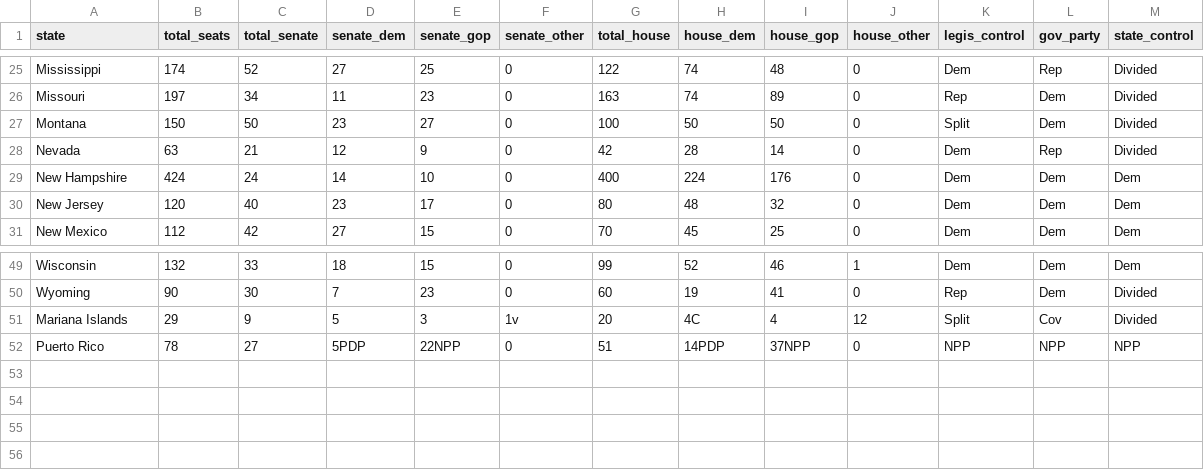
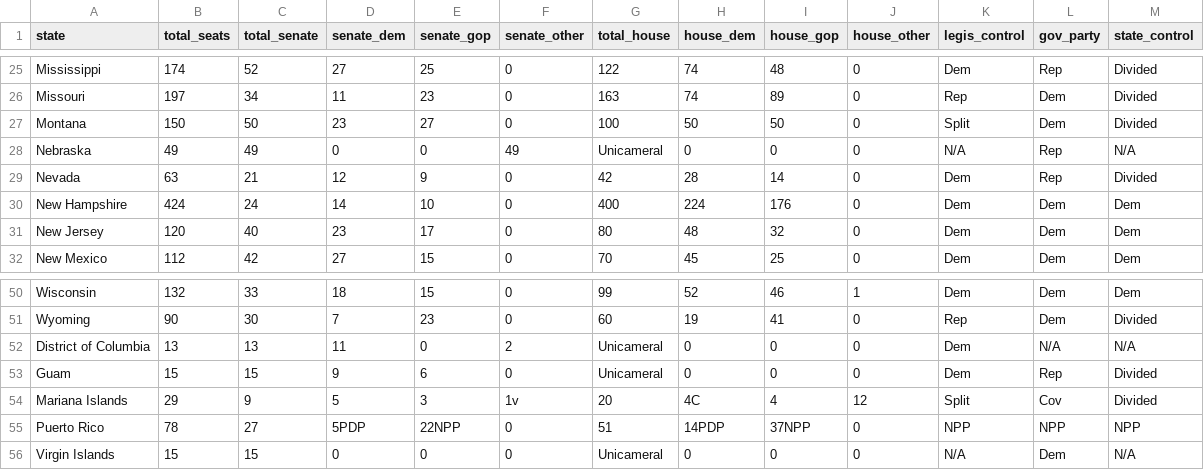
Before and after one commit to dwillis/state_legislatures, a CSV file: data/party_composition/csv/2009_party_compositions.csv, drawn as a sheet; only a part is shown, gaps mark what is left out; the diff names each change by its address in the sheet, - before the commit and + after, or states it on an @@ line.

```diff
--- a/data/party_composition/csv/2009_party_compositions.csv
+++ b/data/party_composition/csv/2009_party_compositions.csv
+row 28: Nebraska | 49 | 49 | 0 | 0 | 49 | Unicameral | 0 | 0 | 0 | N/A | Rep | N/A
+row 52: District of Columbia | 13 | 13 | 11 | 0 | 2 | Unicameral | 0 | 0 | 0 | Dem | N/A | N/A
+row 53: Guam | 15 | 15 | 9 | 6 | 0 | Unicameral | 0 | 0 | 0 | Dem | Rep | Divided
+row 56: Virgin Islands | 15 | 15 | 0 | 0 | 0 | Unicameral | 0 | 0 | 0 | N/A | Dem | N/A
```
Also changed, not shown: data/party_composition/csv/2010_party_compositions.csv, data/party_composition/csv/2011_party_compositions.csv, 6 other files.
